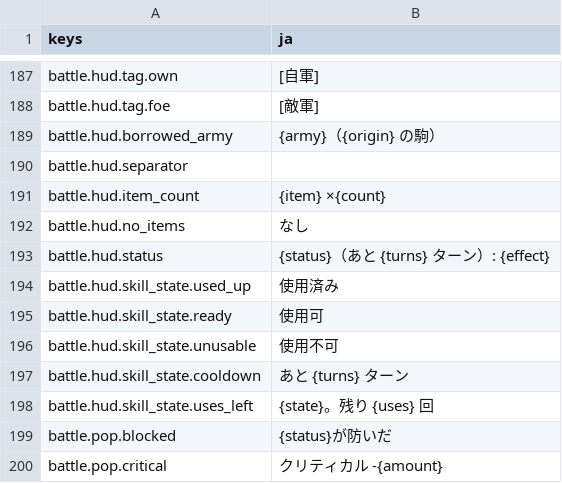
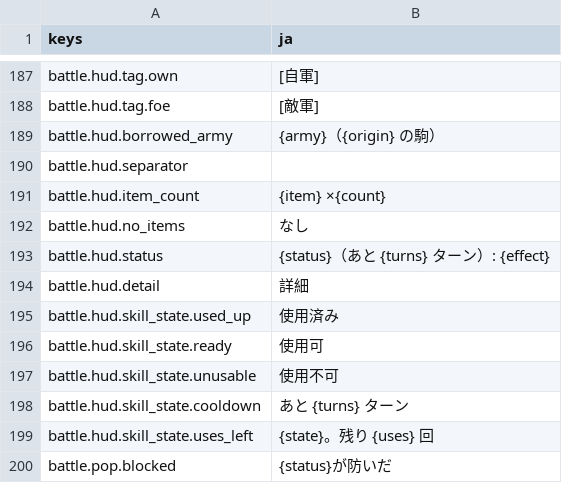
Before and after one commit to mattyan1053/pj-legion, a CSV file: game/text/battle.csv, drawn as a sheet; only a part is shown, gaps mark what is left out; the shorter side is filled out with more unchanged rows.

```diff
--- a/game/text/battle.csv
+++ b/game/text/battle.csv
@@ -201,2 +201,3 @@ battle.hud.no_items,なし
 battle.hud.status,{status}（あと {turns} ターン）: {effect}
+battle.hud.detail,詳細
 battle.hud.skill_state.used_up,使用済み
```
Also changed, not shown: game/text/deck.csv, 20 other files.
